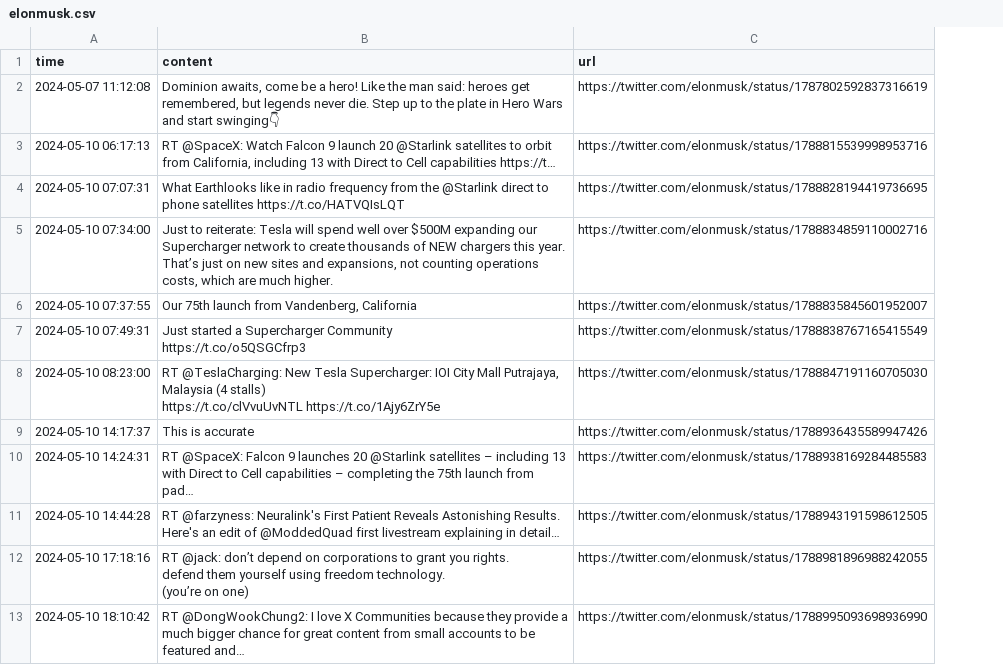
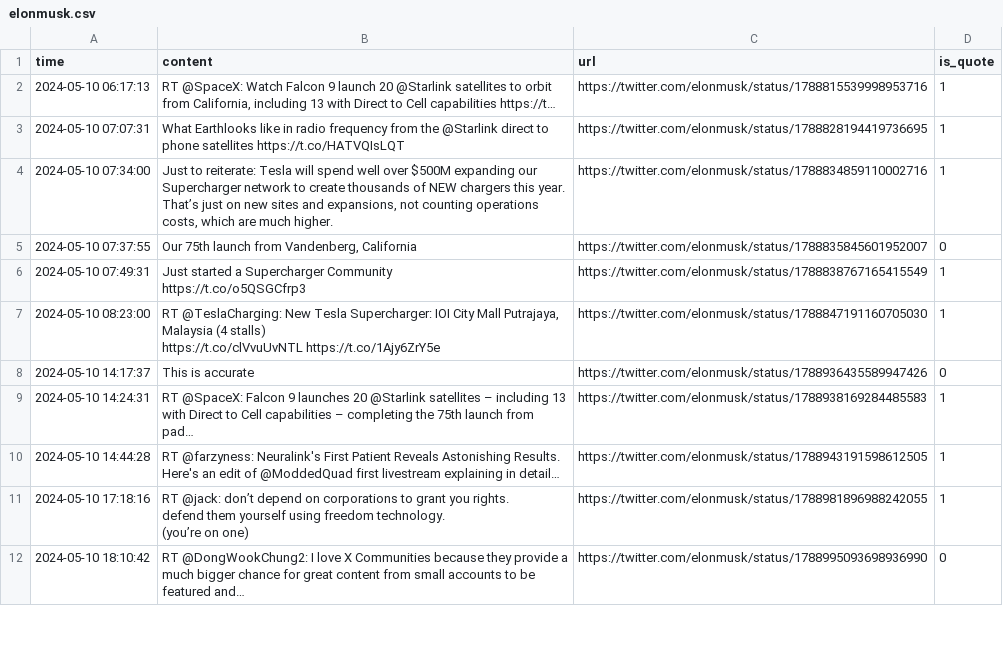
Before and after one commit to keepgoingwang/WebCrawler, a CSV file: 2024_05_13_twitter/out_data/elonmusk.csv, drawn as a sheet; only a part is shown; removed rows and columns are numbered as before the commit, all else as after; the diff names each change by its address in the sheet, - before the commit and + after, or states it on an @@ line.

```diff
--- a/2024_05_13_twitter/out_data/elonmusk.csv
+++ b/2024_05_13_twitter/out_data/elonmusk.csv
+column D (is_quote), rows 2-12: 1 | 1 | 1 | 0 | 1 | 1 | 0 | 1 | 1 | 1 | 0
-row 2: 2024-05-07 11:12:08 | Dominion awaits, come be a hero! Like the man said: heroes get remembered, but legends never die. Step up to the plate in Hero Wars and start swinging👇 | https://twitter.com/elonmusk/status/1787802592837316619
```
Also changed, not shown: 1 other file.
